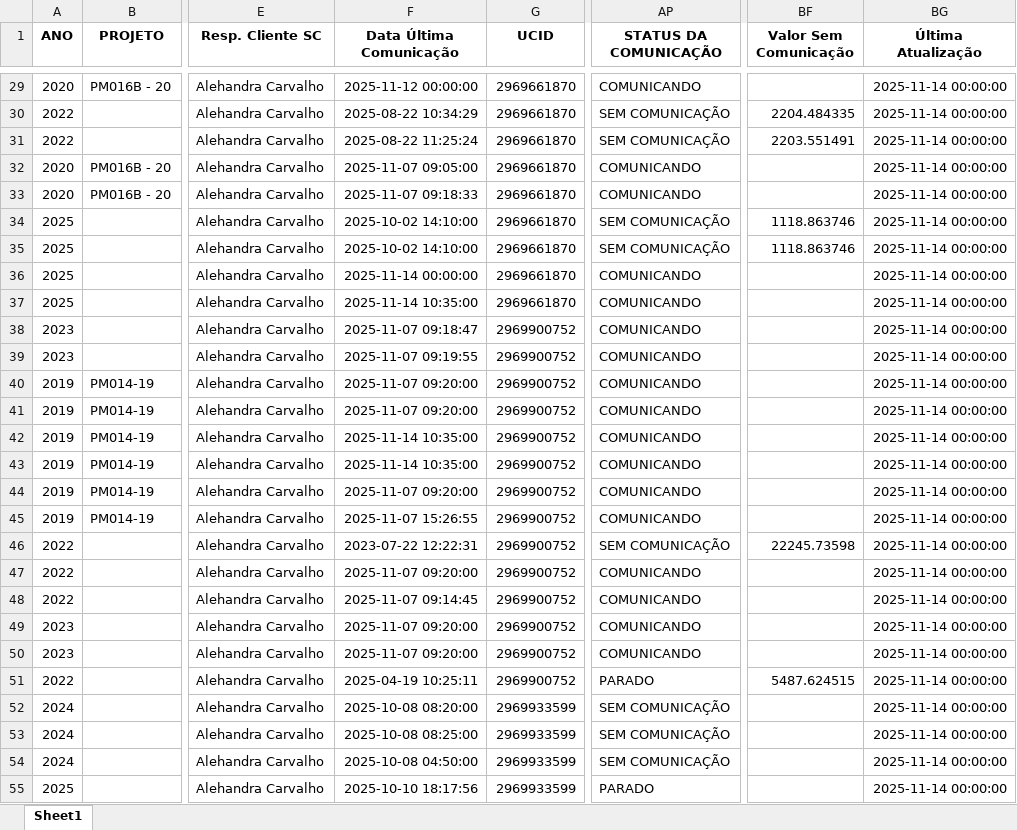
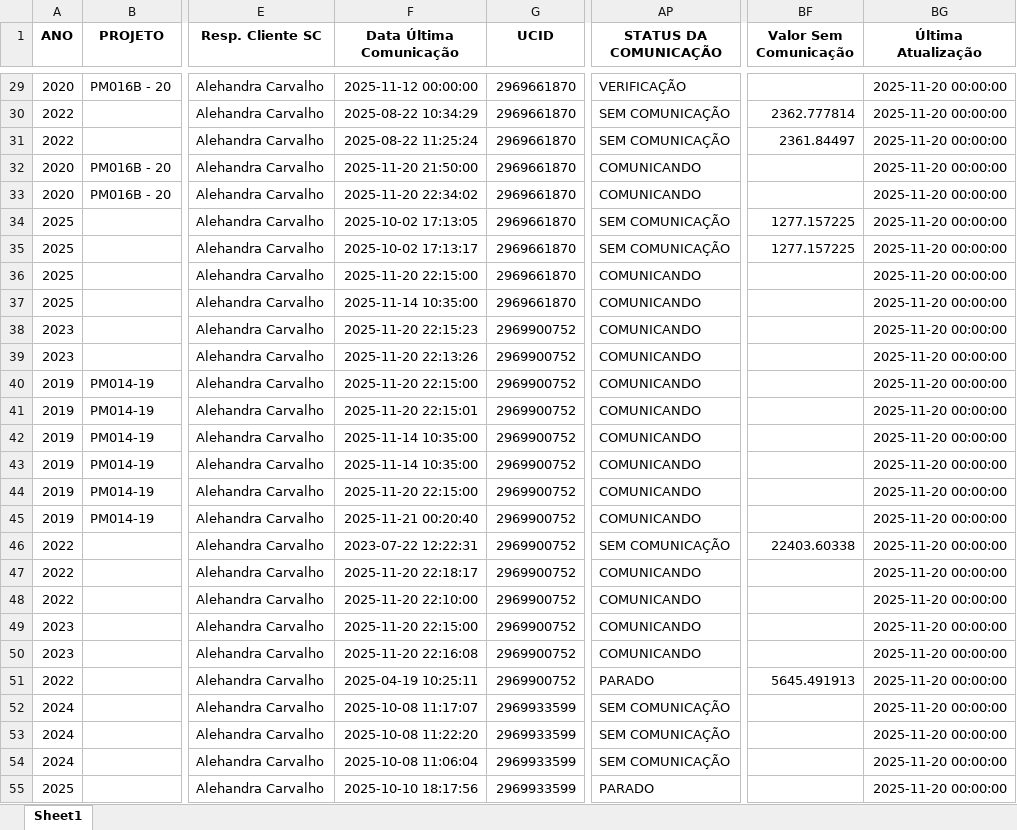
Before and after one commit to Darlan-Monteiro/STATUS-DE-COMUNICACAO, an Excel workbook: Planilha_Ativos_Atualizada.xlsx, sheet Sheet1, drawn as a sheet; only a part is shown, gaps mark what is left out; values as stored, in another font and other column widths than the file's, no borders; the diff covers the shown part only; the diff names each change by its address in the sheet, - before the commit and + after, or states it on an @@ line.

Commit message:
ajustes de data

```diff
--- a/Planilha_Ativos_Atualizada.xlsx (sheet Sheet1)
+++ b/Planilha_Ativos_Atualizada.xlsx (sheet Sheet1)
-AP29 (STATUS DA COMUNICAÇÃO): COMUNICANDO
+AP29 (STATUS DA COMUNICAÇÃO): VERIFICAÇÃO
-BG29:BG55 (Última Atualização): 2025-11-14 00:00:00
+BG29:BG55 (Última Atualização): 2025-11-20 00:00:00
-BF30 (Valor Sem Comunicação): 2204.484335
+BF30 (Valor Sem Comunicação): 2362.777814
-BF31 (Valor Sem Comunicação): 2203.551491
+BF31 (Valor Sem Comunicação): 2361.84497
-F32 (Data Última Comunicação): 2025-11-07 09:05:00
+F32 (Data Última Comunicação): 2025-11-20 21:50:00
-F33 (Data Última Comunicação): 2025-11-07 09:18:33
+F33 (Data Última Comunicação): 2025-11-20 22:34:02
-F34 (Data Última Comunicação): 2025-10-02 14:10:00
+F34 (Data Última Comunicação): 2025-10-02 17:13:05
-BF34:BF35 (Valor Sem Comunicação): 1118.863746
+BF34:BF35 (Valor Sem Comunicação): 1277.157225
-F35 (Data Última Comunicação): 2025-10-02 14:10:00
+F35 (Data Última Comunicação): 2025-10-02 17:13:17
-F36 (Data Última Comunicação): 2025-11-14 00:00:00
+F36 (Data Última Comunicação): 2025-11-20 22:15:00
-F38 (Data Última Comunicação): 2025-11-07 09:18:47
+F38 (Data Última Comunicação): 2025-11-20 22:15:23
-F39 (Data Última Comunicação): 2025-11-07 09:19:55
+F39 (Data Última Comunicação): 2025-11-20 22:13:26
-F40 (Data Última Comunicação): 2025-11-07 09:20:00
+F40 (Data Última Comunicação): 2025-11-20 22:15:00
-F41 (Data Última Comunicação): 2025-11-07 09:20:00
+F41 (Data Última Comunicação): 2025-11-20 22:15:01
-F44 (Data Última Comunicação): 2025-11-07 09:20:00
+F44 (Data Última Comunicação): 2025-11-20 22:15:00
-F45 (Data Última Comunicação): 2025-11-07 15:26:55
+F45 (Data Última Comunicação): 2025-11-21 00:20:40
-BF46 (Valor Sem Comunicação): 22245.73598
+BF46 (Valor Sem Comunicação): 22403.60338
-F47 (Data Última Comunicação): 2025-11-07 09:20:00
+F47 (Data Última Comunicação): 2025-11-20 22:18:17
-F48 (Data Última Comunicação): 2025-11-07 09:14:45
+F48 (Data Última Comunicação): 2025-11-20 22:10:00
-F49 (Data Última Comunicação): 2025-11-07 09:20:00
+F49 (Data Última Comunicação): 2025-11-20 22:15:00
-F50 (Data Última Comunicação): 2025-11-07 09:20:00
+F50 (Data Última Comunicação): 2025-11-20 22:16:08
-BF51 (Valor Sem Comunicação): 5487.624515
+BF51 (Valor Sem Comunicação): 5645.491913
-F52 (Data Última Comunicação): 2025-10-08 08:20:00
+F52 (Data Última Comunicação): 2025-10-08 11:17:07
-F53 (Data Última Comunicação): 2025-10-08 08:25:00
+F53 (Data Última Comunicação): 2025-10-08 11:22:20
-F54 (Data Última Comunicação): 2025-10-08 04:50:00
+F54 (Data Última Comunicação): 2025-10-08 11:06:04
```
Also changed, not shown: 999 edited cells elsewhere in this sheet, 1 other file.
